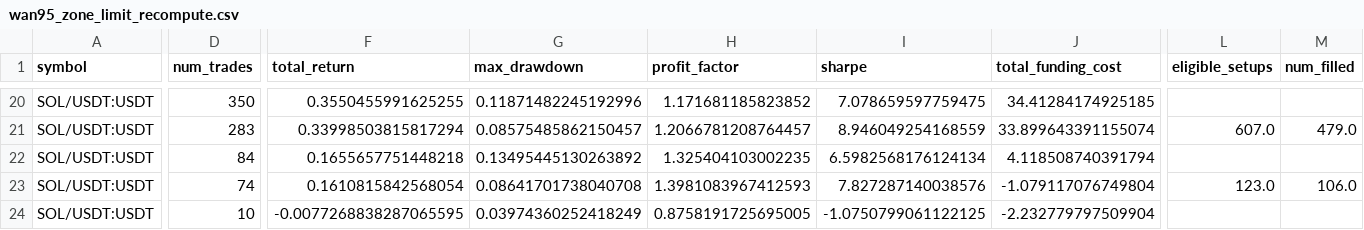
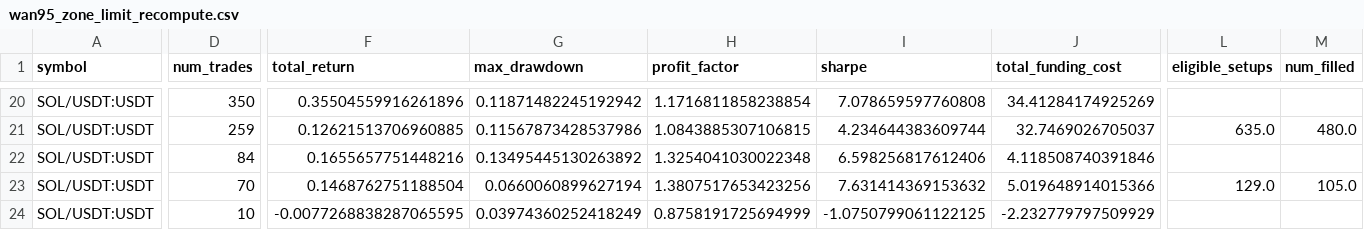
Before and after one commit to yongddini/AlphaBlock, a CSV file: backtest/reports/wan95_zone_limit_recompute.csv, drawn as a sheet; only a part is shown, gaps mark what is left out; the diff covers the shown part only; the diff names each change by its address in the sheet, - before the commit and + after, or states it on an @@ line.

```diff
--- a/backtest/reports/wan95_zone_limit_recompute.csv
+++ b/backtest/reports/wan95_zone_limit_recompute.csv
-F20 (total_return): 0.3550455991625255
+F20 (total_return): 0.35504559916261896
-G20 (max_drawdown): 0.11871482245192996
+G20 (max_drawdown): 0.11871482245192942
-H20 (profit_factor): 1.171681185823852
+H20 (profit_factor): 1.1716811858238854
-I20 (sharpe): 7.078659597759475
+I20 (sharpe): 7.078659597760808
-J20 (total_funding_cost): 34.41284174925185
+J20 (total_funding_cost): 34.41284174925269
-D21 (num_trades): 283
+D21 (num_trades): 259
-F21 (total_return): 0.33998503815817294
+F21 (total_return): 0.12621513706960885
-G21 (max_drawdown): 0.08575485862150457
+G21 (max_drawdown): 0.11567873428537986
-H21 (profit_factor): 1.2066781208764457
+H21 (profit_factor): 1.0843885307106815
-I21 (sharpe): 8.946049254168559
+I21 (sharpe): 4.234644383609744
-J21 (total_funding_cost): 33.899643391155074
+J21 (total_funding_cost): 32.7469026705037
-L21 (eligible_setups): 607.0
+L21 (eligible_setups): 635.0
-M21 (num_filled): 479.0
+M21 (num_filled): 480.0
-F22 (total_return): 0.1655657751448218
+F22 (total_return): 0.1655657751448216
-H22 (profit_factor): 1.325404103002235
+H22 (profit_factor): 1.3254041030022348
-I22 (sharpe): 6.5982568176124134
+I22 (sharpe): 6.598256817612406
-J22 (total_funding_cost): 4.118508740391794
+J22 (total_funding_cost): 4.118508740391846
-D23 (num_trades): 74
+D23 (num_trades): 70
-F23 (total_return): 0.1610815842568054
+F23 (total_return): 0.1468762751188504
-G23 (max_drawdown): 0.08641701738040708
+G23 (max_drawdown): 0.0660060899627194
-H23 (profit_factor): 1.3981083967412593
+H23 (profit_factor): 1.3807517653423256
-I23 (sharpe): 7.827287140038576
+I23 (sharpe): 7.631414369153632
-J23 (total_funding_cost): -1.079117076749804
+J23 (total_funding_cost): 5.019648914015366
-L23 (eligible_setups): 123.0
+L23 (eligible_setups): 129.0
-M23 (num_filled): 106.0
+M23 (num_filled): 105.0
-H24 (profit_factor): 0.8758191725695005
+H24 (profit_factor): 0.8758191725694999
-J24 (total_funding_cost): -2.232779797509904
+J24 (total_funding_cost): -2.232779797509929
```
Also changed, not shown: 1 added row, 1 removed row and 138 edited cells elsewhere in this file, backtest/reports/wan95_zone_limit_delta.csv, 52 other files.
